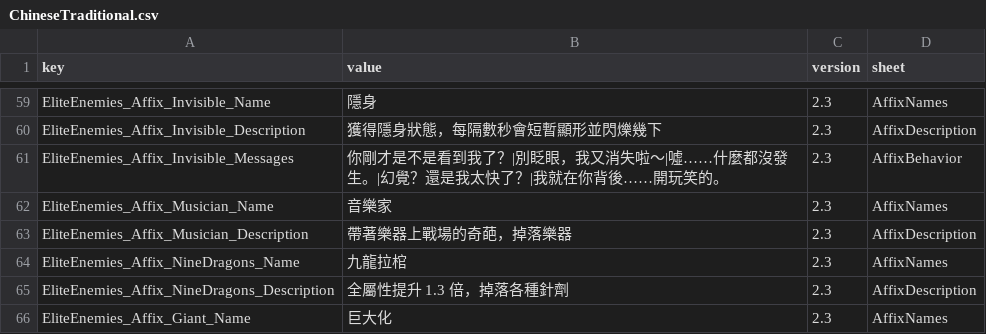
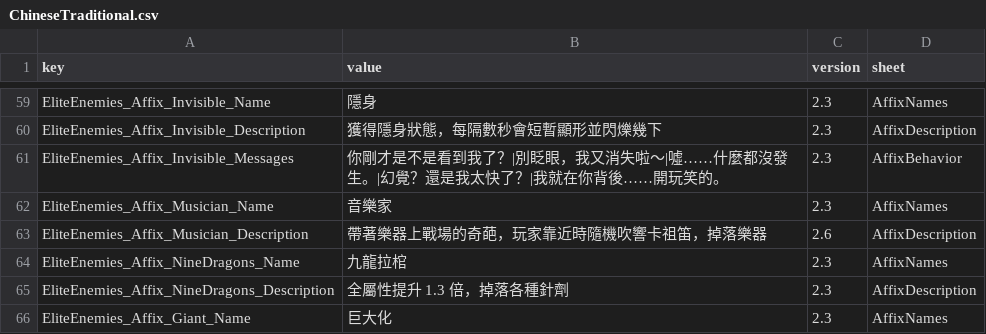
Before and after one commit to LOVEIII486/EliteEnemies, a CSV file: localization/ChineseTraditional.csv, drawn as a sheet; only a part is shown, gaps mark what is left out.

```diff
--- a/localization/ChineseTraditional.csv
+++ b/localization/ChineseTraditional.csv
@@ -62,3 +62,3 @@ EliteEnemies_Affix_Invisible_Messages,你剛才是不是看到我了？|別眨
 EliteEnemies_Affix_Musician_Name,音樂家,2.3,AffixNames
-EliteEnemies_Affix_Musician_Description,帶著樂器上戰場的奇葩，掉落樂器,2.3,AffixDescription
+EliteEnemies_Affix_Musician_Description,帶著樂器上戰場的奇葩，玩家靠近時隨機吹響卡祖笛，掉落樂器,2.6,AffixDescription
 EliteEnemies_Affix_NineDragons_Name,九龍拉棺,2.3,AffixNames
```
Also changed, not shown: localization/ChineseSimplified.csv, localization/English.csv, 4 other files.
